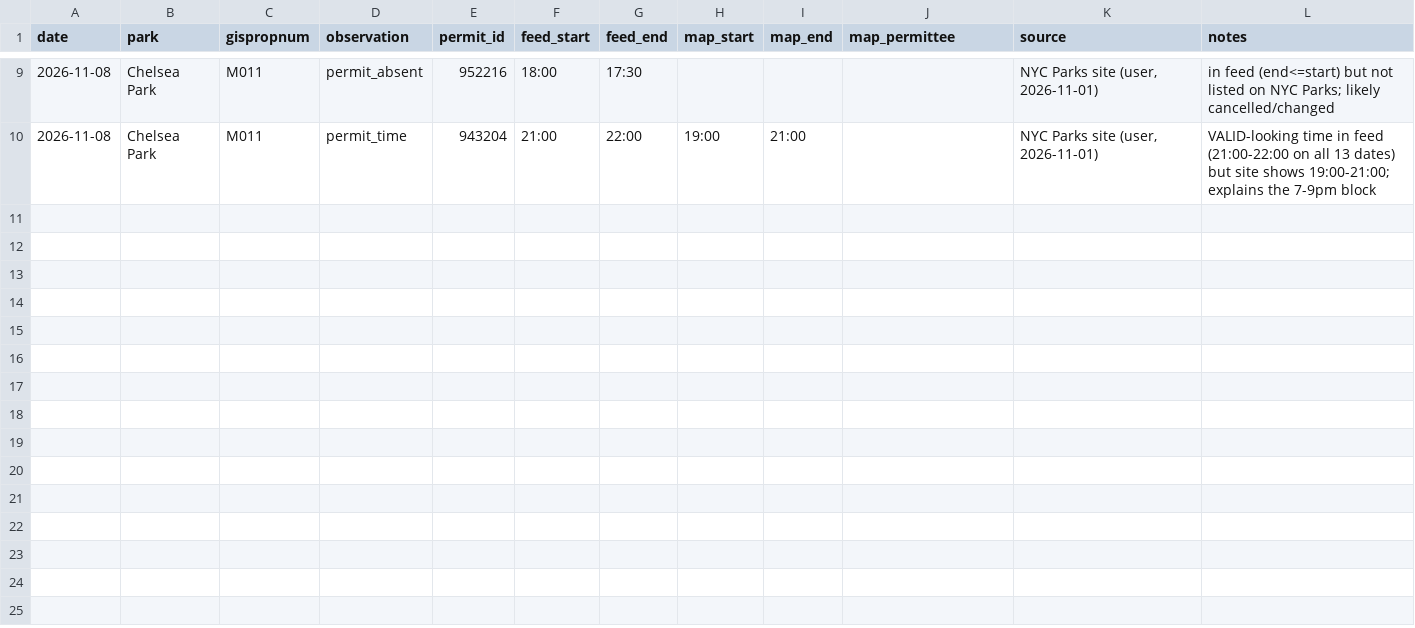
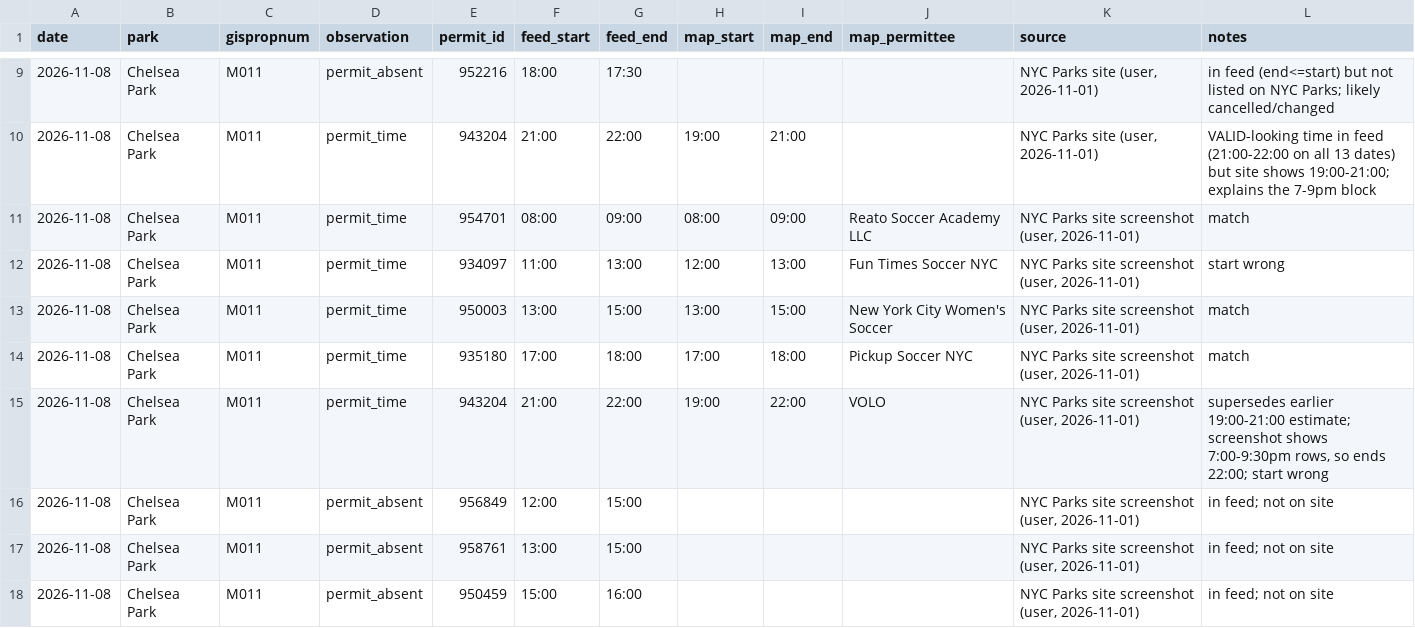
Before and after one commit to SoundsPrettyCool/nyc-open-play, a CSV file: validation/ground_truth.csv, drawn as a sheet; only a part is shown, gaps mark what is left out.

```diff
--- a/validation/ground_truth.csv
+++ b/validation/ground_truth.csv
@@ -10 +10,9 @@ date,park,gispropnum,observation,permit_id,feed_start,feed_end,map_start,map_end
 2026-11-08,Chelsea Park,M011,permit_time,943204,21:00,22:00,19:00,21:00,,"NYC Parks site (user, 2026-11-01)","VALID-looking time in feed (21:00-22:00 on all 13 dates) but site shows 19:00-21:00; explains the 7-9pm block"
+2026-11-08,Chelsea Park,M011,permit_time,954701,08:00,09:00,08:00,09:00,Reato Soccer Academy LLC,"NYC Parks site screenshot (user, 2026-11-01)",match
+2026-11-08,Chelsea Park,M011,permit_time,934097,11:00,13:00,12:00,13:00,Fun Times Soccer NYC,"NYC Parks site screenshot (user, 2026-11-01)",start wrong
+2026-11-08,Chelsea Park,M011,permit_time,950003,13:00,15:00,13:00,15:00,New York City Women's Soccer,"NYC Parks site screenshot (user, 2026-11-01)",match
+2026-11-08,Chelsea Park,M011,permit_time,935180,17:00,18:00,17:00,18:00,Pickup Soccer NYC,"NYC Parks site screenshot (user, 2026-11-01)",match
+2026-11-08,Chelsea Park,M011,permit_time,943204,21:00,22:00,19:00,22:00,VOLO,"NYC Parks site screenshot (user, 2026-11-01)","supersedes earlier 19:00-21:00 estimate; screenshot shows 7:00-9:30pm rows, so ends 22:00; start wrong"
+2026-11-08,Chelsea Park,M011,permit_absent,956849,12:00,15:00,,,,"NYC Parks site screenshot (user, 2026-11-01)",in feed; not on site
+2026-11-08,Chelsea Park,M011,permit_absent,958761,13:00,15:00,,,,"NYC Parks site screenshot (user, 2026-11-01)",in feed; not on site
+2026-11-08,Chelsea Park,M011,permit_absent,950459,15:00,16:00,,,,"NYC Parks site screenshot (user, 2026-11-01)",in feed; not on site
```
Also changed, not shown: 3 other files.
